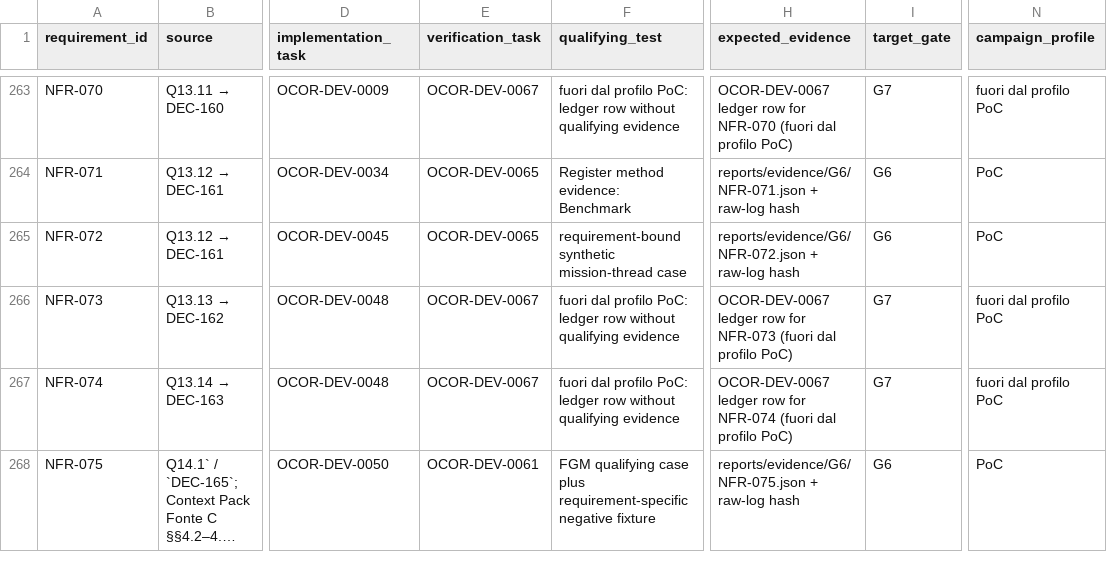
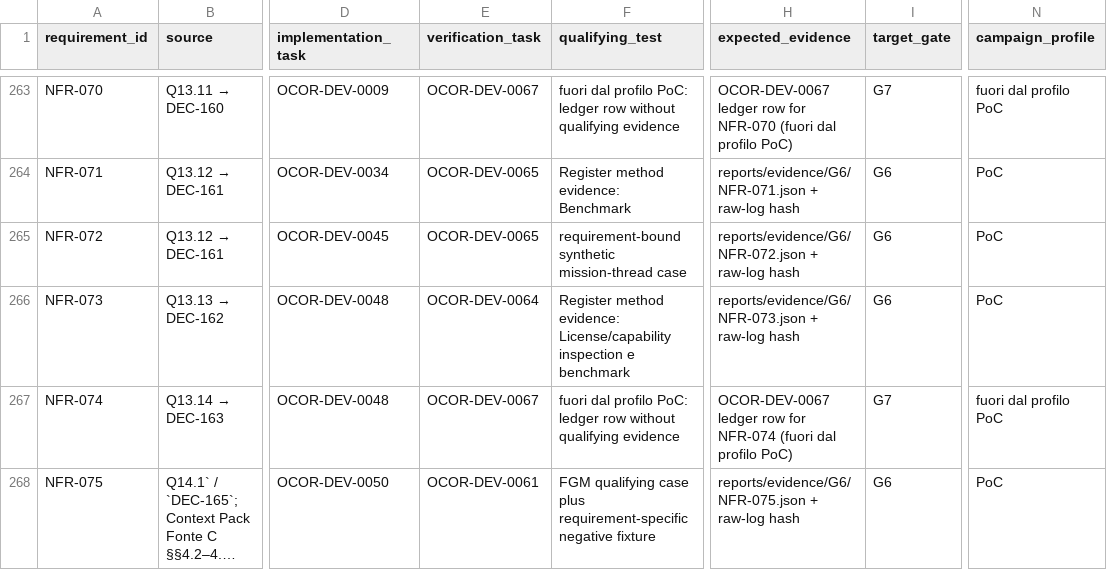
Before and after one commit to nepryoon/ocor, a CSV file: docs/development_plan/OCOR_TRACEABILITY_PLAN.csv, drawn as a sheet; only a part is shown, gaps mark what is left out; long unchanged cells end in …; the diff names each change by its address in the sheet, - before the commit and + after, or states it on an @@ line.

```diff
--- a/docs/development_plan/OCOR_TRACEABILITY_PLAN.csv
+++ b/docs/development_plan/OCOR_TRACEABILITY_PLAN.csv
-E266 (verification_task): OCOR-DEV-0067
+E266 (verification_task): OCOR-DEV-0064
-F266 (qualifying_test): fuori dal profilo PoC: ledger row without qualifying evidence
+F266 (qualifying_test): Register method evidence: License/capability inspection e benchmark
-H266 (expected_evidence): OCOR-DEV-0067 ledger row for NFR-073 (fuori dal profilo PoC)
+H266 (expected_evidence): reports/evidence/G6/NFR-073.json + raw-log hash
-I266 (target_gate): G7
+I266 (target_gate): G6
-N266 (campaign_profile): fuori dal profilo PoC
+N266 (campaign_profile): PoC
```
Also changed, not shown: 6 other files.
